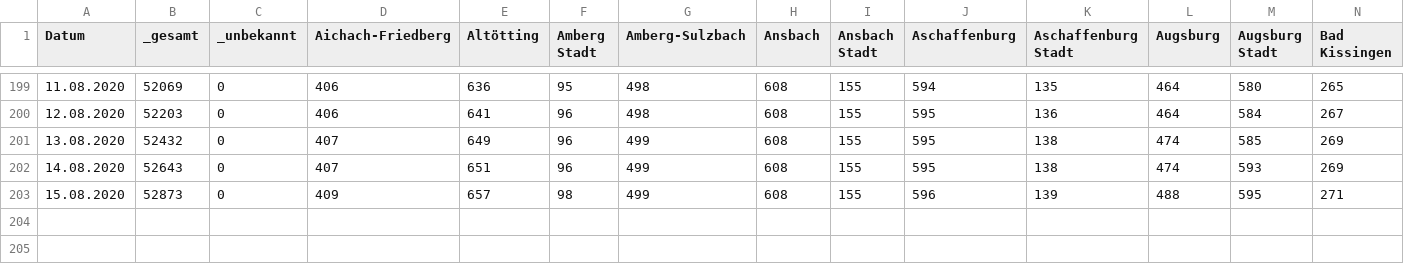
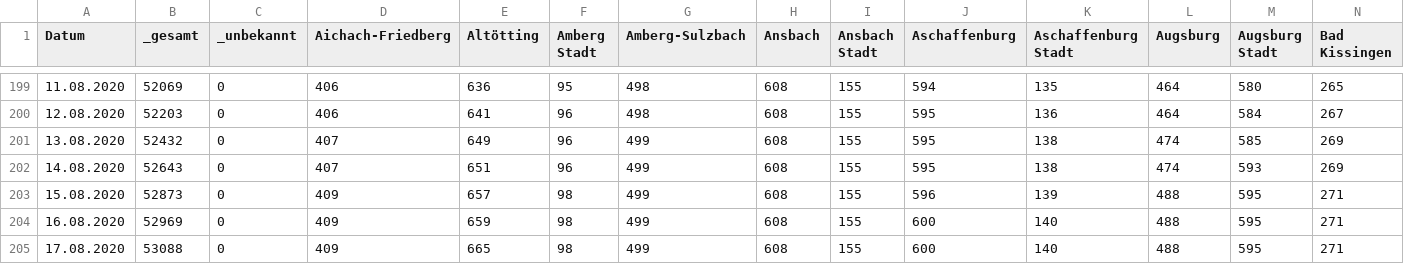
Before and after one commit to EE2dev/dataViz_meetup, a CSV file: covid-19/data/corona_bavaria_daily_infected.csv, drawn as a sheet; only a part is shown, gaps mark what is left out; rows hold the shown columns only; the diff names each change by its address in the sheet, - before the commit and + after, or states it on an @@ line.

Commit message:
updated data

```diff
--- a/covid-19/data/corona_bavaria_daily_infected.csv
+++ b/covid-19/data/corona_bavaria_daily_infected.csv
+row 204: 16.08.2020 | 52969 | 0 | 409 | 659 | 98 | 499 | 608 | 155 | 600 | 140 | 488 | 595 | 271
+row 205: 17.08.2020 | 53088 | 0 | 409 | 665 | 98 | 499 | 608 | 155 | 600 | 140 | 488 | 595 | 271
```
Also changed, not shown: covid-19/data/corona_bavaria_daily_fatalities.csv.
